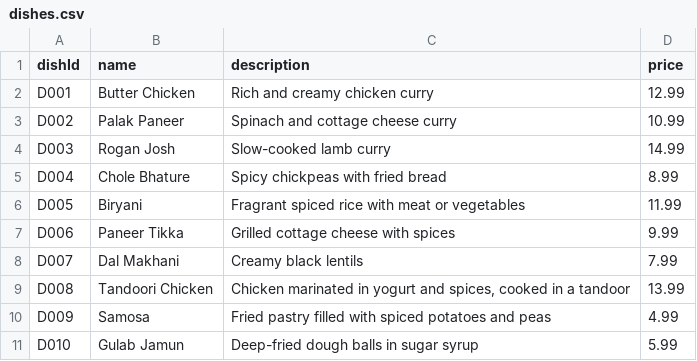
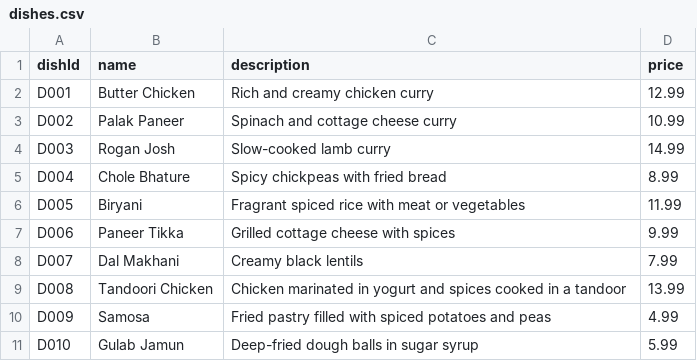
Before and after one commit to rajagopalreddy-tm/foodie-cli-java-app, a CSV file: data/dishes.csv, drawn as a sheet.

```diff
--- a/data/dishes.csv
+++ b/data/dishes.csv
@@ -8,3 +8,3 @@ D006,Paneer Tikka,Grilled cottage cheese with spices,9.99
 D007,Dal Makhani,Creamy black lentils,7.99
-D008,Tandoori Chicken,"Chicken marinated in yogurt and spices, cooked in a tandoor",13.99
+D008,Tandoori Chicken,"Chicken marinated in yogurt and spices cooked in a tandoor",13.99
 D009,Samosa,Fried pastry filled with spiced potatoes and peas,4.99
```
Also changed, not shown: data/customers.csv, data/restaurants.csv, 1 other file.
